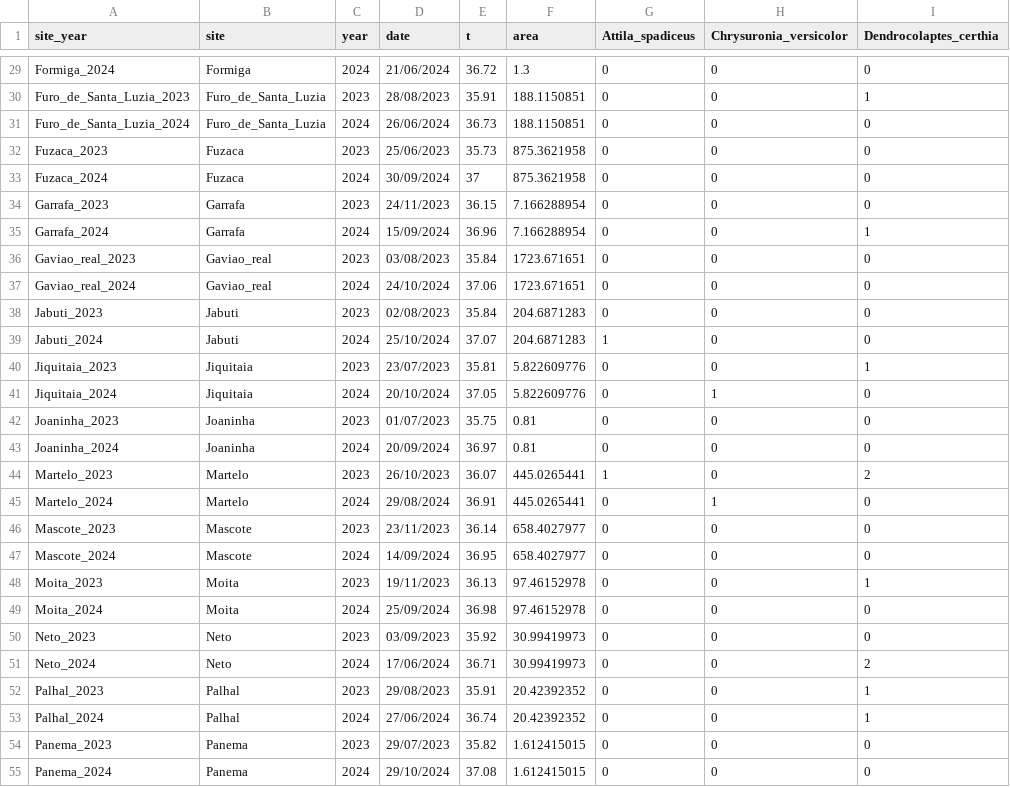
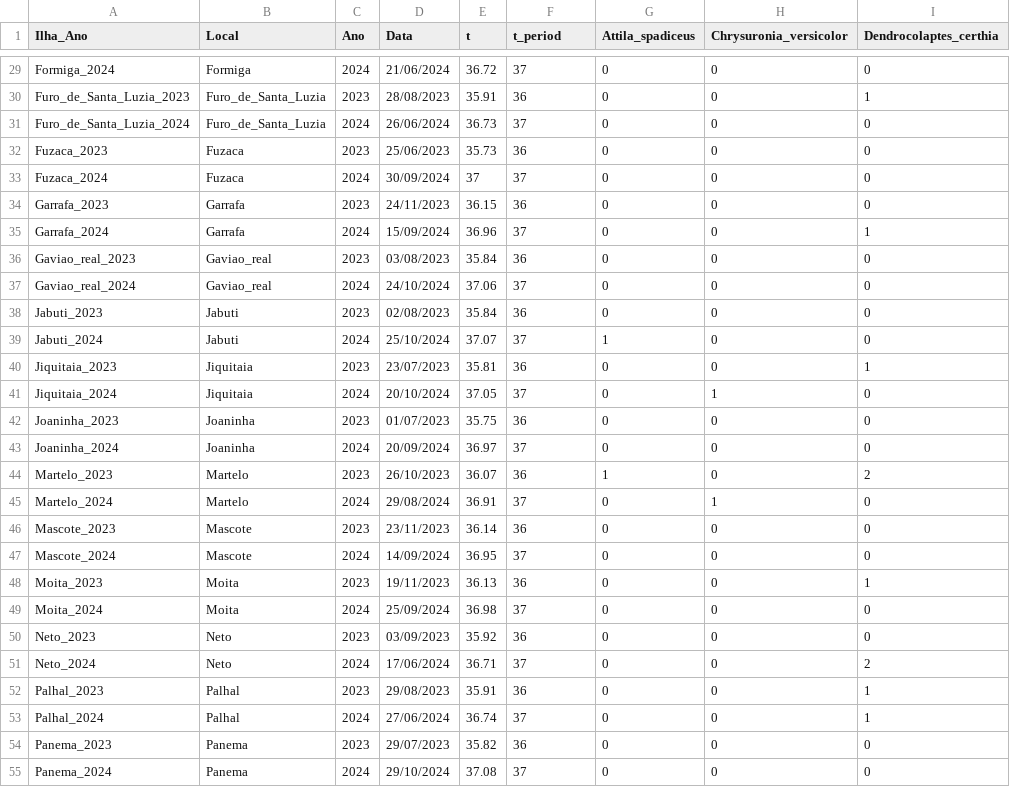
Before and after one commit to Ivana-Cardoso/Balbina_extinction_debt, a CSV file: Data/comm_Amarante.csv, drawn as a sheet; only a part is shown, gaps mark what is left out; the diff covers the shown part only; the diff names each change by its address in the sheet, - before the commit and + after, or states it on an @@ line.

```diff
--- a/Data/comm_Amarante.csv
+++ b/Data/comm_Amarante.csv
-A1: site_year
+A1: Ilha_Ano
-B1: site
+B1: Local
-C1: year
+C1: Ano
-D1: date
+D1: Data
-F1: area
+F1: t_period
-F29 (t_period): 1.3
+F29 (t_period): 37
-F30 (t_period): 188.1150851
+F30 (t_period): 36
-F31 (t_period): 188.1150851
+F31 (t_period): 37
-F32 (t_period): 875.3621958
+F32 (t_period): 36
-F33 (t_period): 875.3621958
+F33 (t_period): 37
-F34 (t_period): 7.166288954
+F34 (t_period): 36
-F35 (t_period): 7.166288954
+F35 (t_period): 37
-F36 (t_period): 1723.671651
+F36 (t_period): 36
-F37 (t_period): 1723.671651
+F37 (t_period): 37
-F38 (t_period): 204.6871283
+F38 (t_period): 36
-F39 (t_period): 204.6871283
+F39 (t_period): 37
-F40 (t_period): 5.822609776
+F40 (t_period): 36
-F41 (t_period): 5.822609776
+F41 (t_period): 37
-F42 (t_period): 0.81
+F42 (t_period): 36
-F43 (t_period): 0.81
+F43 (t_period): 37
-F44 (t_period): 445.0265441
+F44 (t_period): 36
-F45 (t_period): 445.0265441
+F45 (t_period): 37
-F46 (t_period): 658.4027977
+F46 (t_period): 36
-F47 (t_period): 658.4027977
+F47 (t_period): 37
-F48 (t_period): 97.46152978
+F48 (t_period): 36
-F49 (t_period): 97.46152978
+F49 (t_period): 37
-F50 (t_period): 30.99419973
+F50 (t_period): 36
-F51 (t_period): 30.99419973
+F51 (t_period): 37
-F52 (t_period): 20.42392352
+F52 (t_period): 36
-F53 (t_period): 20.42392352
+F53 (t_period): 37
-F54 (t_period): 1.612415015
+F54 (t_period): 36
-F55 (t_period): 1.612415015
+F55 (t_period): 37
```
Also changed, not shown: 47 edited cells elsewhere in this file, Data/comm_Bueno.csv, Data/comm_Marco.csv, 10 other files.
